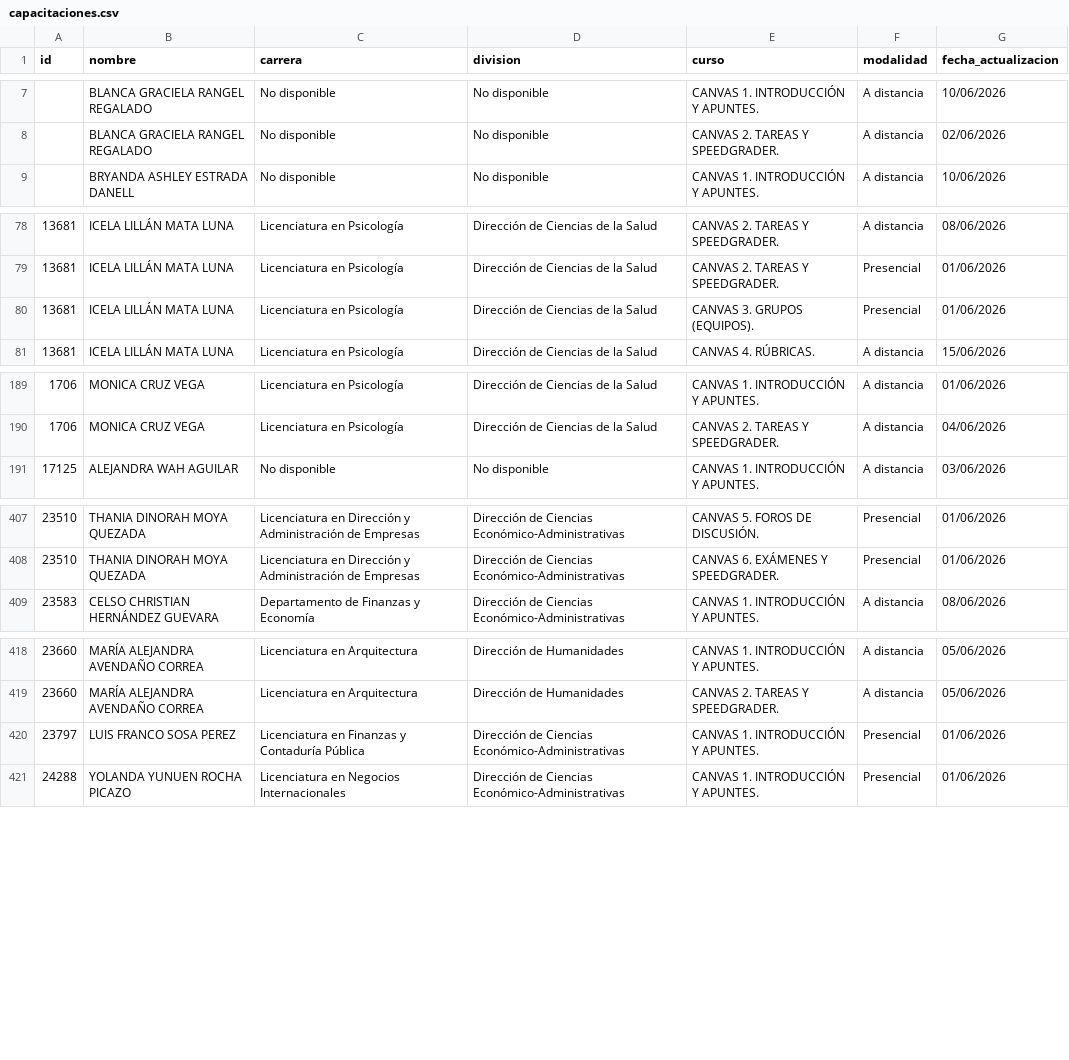
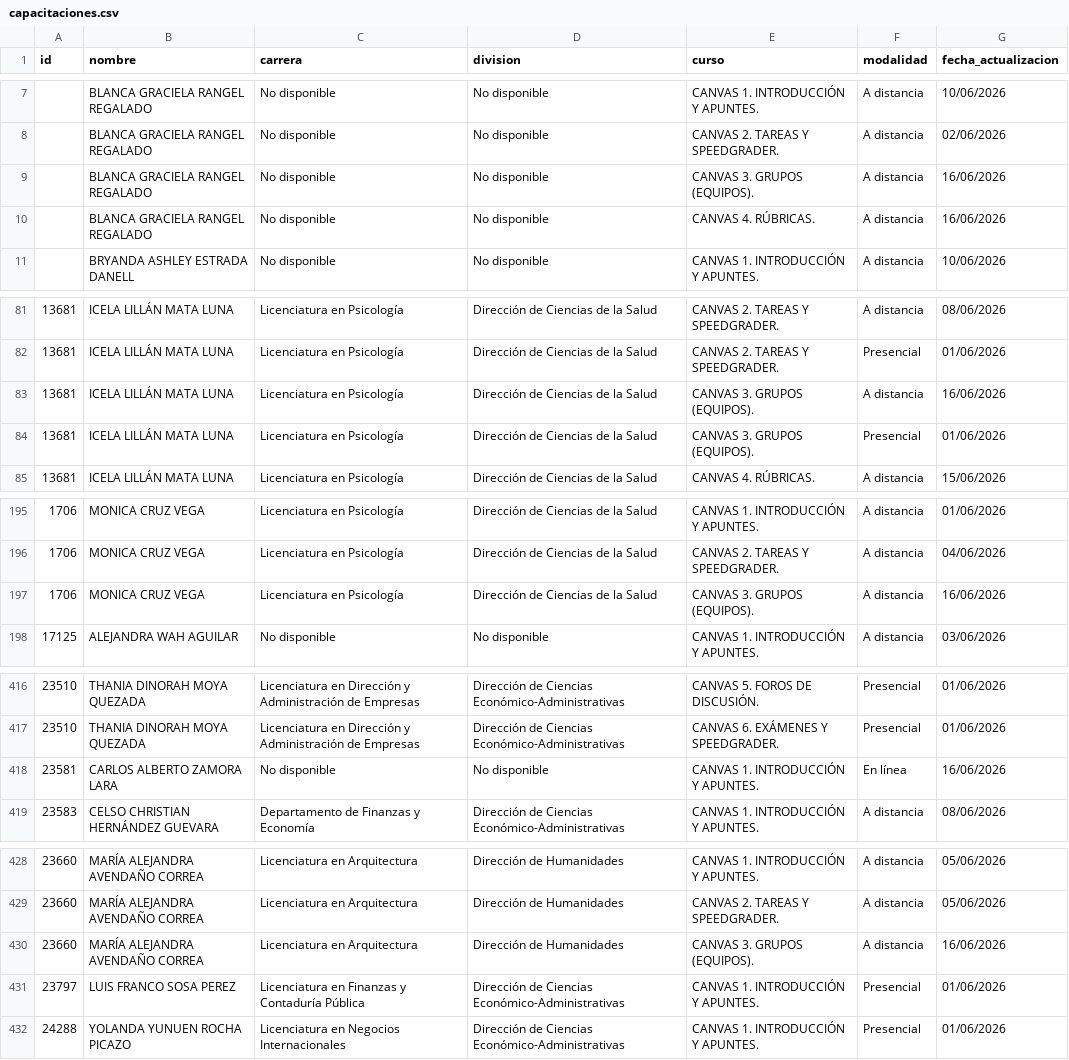
Before and after one commit to renauds25/reporte-canvas, a CSV file: data/capacitaciones.csv, drawn as a sheet; only a part is shown, gaps mark what is left out; the diff covers the shown part only; the diff names each change by its address in the sheet, - before the commit and + after, or states it on an @@ line.

```diff
--- a/data/capacitaciones.csv
+++ b/data/capacitaciones.csv
+row 9:  | BLANCA GRACIELA RANGEL REGALADO | No disponible | No disponible | CANVAS 3. GRUPOS (EQUIPOS). | A distancia | 16/06/2026
+row 10:  | BLANCA GRACIELA RANGEL REGALADO | No disponible | No disponible | CANVAS 4. RÚBRICAS. | A distancia | 16/06/2026
+row 83: 13681 | ICELA LILLÁN MATA LUNA | Licenciatura en Psicología | Dirección de Ciencias de la Salud | CANVAS 3. GRUPOS (EQUIPOS). | A distancia | 16/06/2026
+row 197: 1706 | MONICA CRUZ VEGA | Licenciatura en Psicología | Dirección de Ciencias de la Salud | CANVAS 3. GRUPOS (EQUIPOS). | A distancia | 16/06/2026
+row 418: 23581 | CARLOS ALBERTO ZAMORA LARA | No disponible | No disponible | CANVAS 1. INTRODUCCIÓN Y APUNTES. | En línea | 16/06/2026
+row 430: 23660 | MARÍA ALEJANDRA AVENDAÑO CORREA | Licenciatura en Arquitectura | Dirección de Humanidades | CANVAS 3. GRUPOS (EQUIPOS). | A distancia | 16/06/2026
```
Also changed, not shown: 12 added rows and 2 edited cells elsewhere in this file, data/usuarios.csv.
